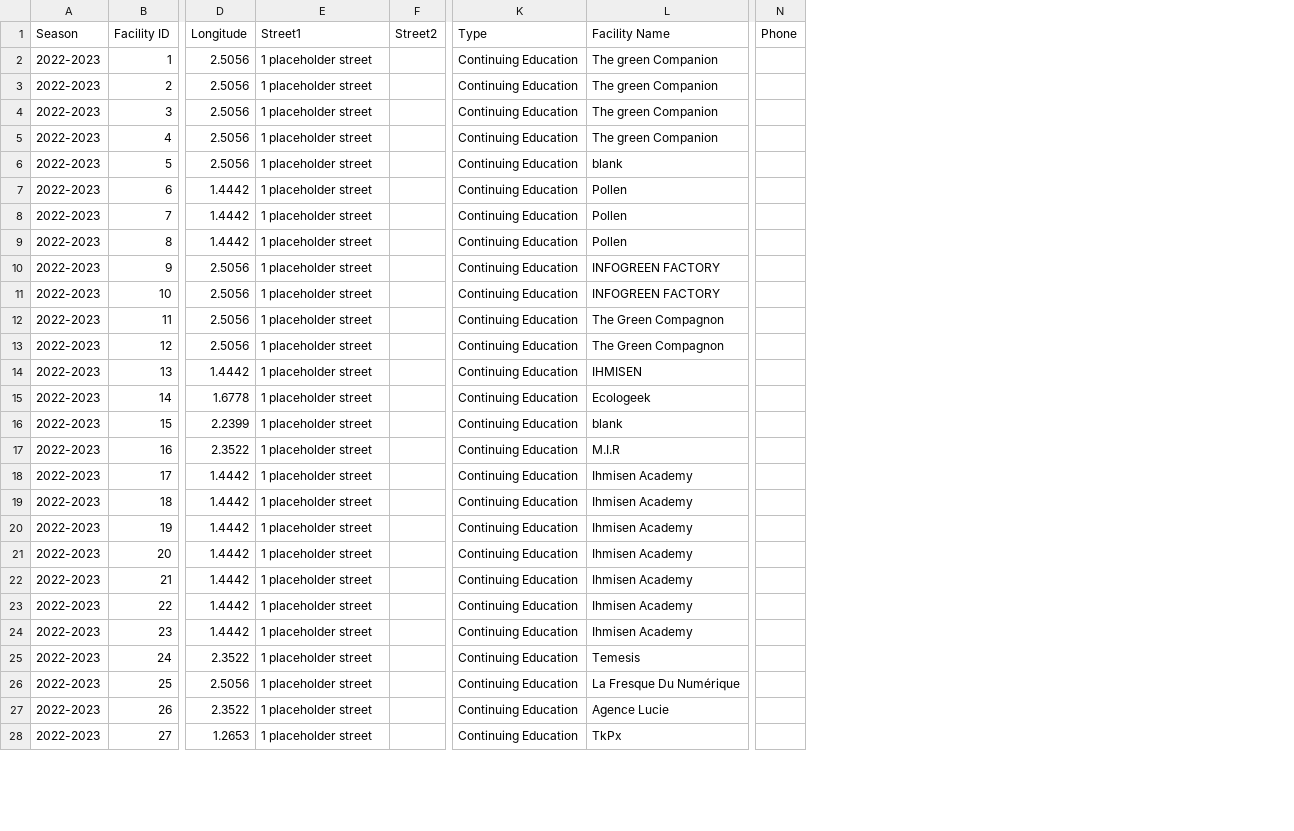
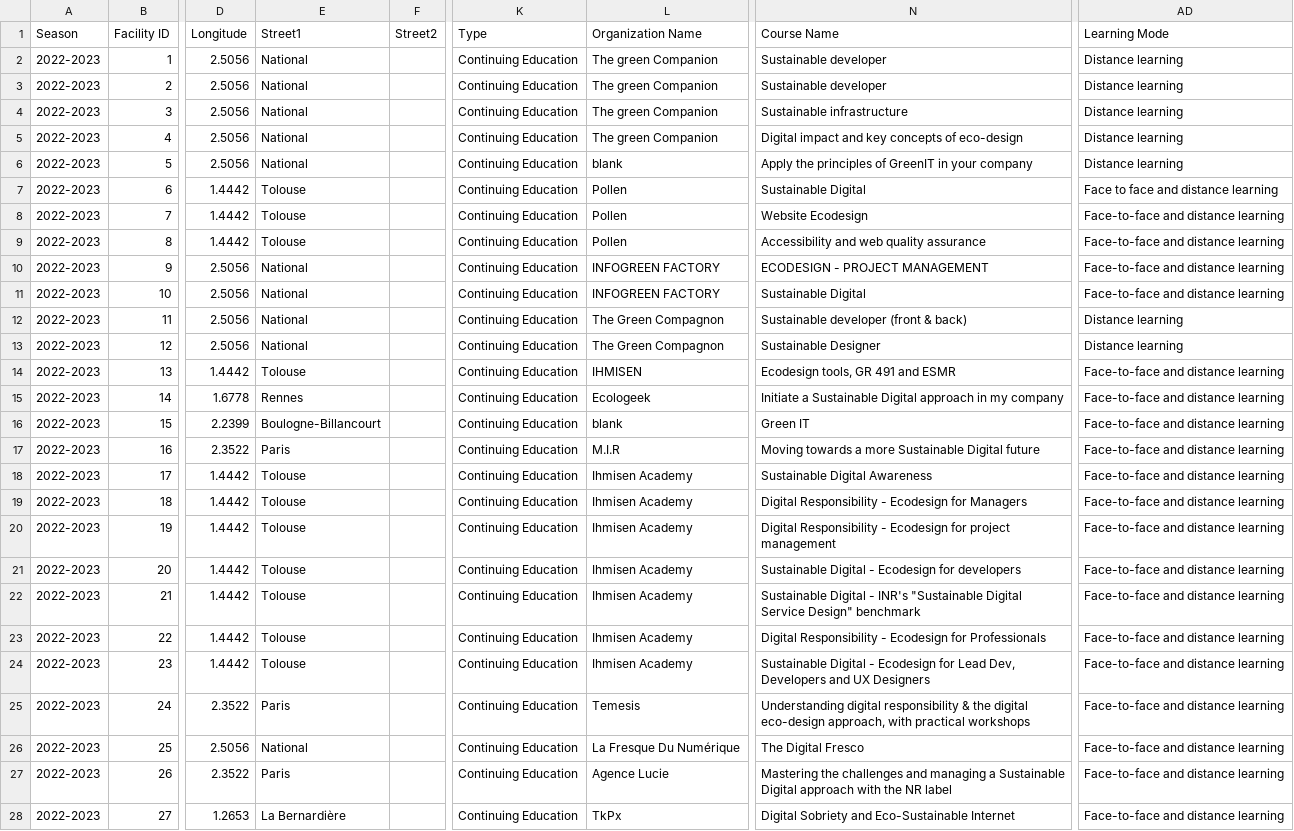
Before and after one commit to briannaswan/2022-hackathon-Design4Green, a CSV file: hacakthon-template-searchable-map/data/locations-data.csv, drawn as a sheet; only a part is shown, gaps mark what is left out; removed rows and columns are numbered as before the commit, all else as after; the diff covers the shown part only; the diff names each change by its address in the sheet, - before the commit and + after, or states it on an @@ line.

Commit message:
Add files via upload

```diff
--- a/hacakthon-template-searchable-map/data/locations-data.csv
+++ b/hacakthon-template-searchable-map/data/locations-data.csv
-column N (Phone), empty
+column N (Course Name), rows 2-28: Sustainable developer | Sustainable developer | Sustainable infrastructure | Digital impact and key concepts of eco-design | Apply the principles of GreenIT in your company | Sustainable Digital | Website Ecodesign | Accessibility and web quality assurance | ECODESIGN - PROJECT MANAGEMENT | Sustainable Digital | Sustainable developer (front & back) | Sustainable Designer | Ecodesign tools, GR 491 and ESMR | Initiate a Sustainable Digital approach in my company | Green IT | Moving towards a more Sustainable Digital future | Sustainable Digital Awareness | Digital Responsibility - Ecodesign for Managers | Digital Responsibility - Ecodesign for project management | Sustainable Digital - Ecodesign for developers | Sustainable Digital - INR's "Sustainable Digital Service Design" benchmark | Digital Responsibility - Ecodesign for Professionals | Sustainable Digital - Ecodesign for Lead Dev, Developers and UX Designers | Understanding digital responsibility & the digital eco-design approach, with practical workshops | The Digital Fresco | Mastering the challenges and managing a Sustainable Digital approach with the NR label | Digital Sobriety and Eco-Sustainable Internet
+column AD (Learning Mode), rows 2-28: Distance learning | Distance learning | Distance learning | Distance learning | Distance learning | Face to face and distance learning | Face-to-face and distance learning | Face-to-face and distance learning | Face-to-face and distance learning | Face-to-face and distance learning | Distance learning | Distance learning | Face-to-face and distance learning | Face-to-face and distance learning | Face-to-face and distance learning | Face-to-face and distance learning | Face-to-face and distance learning | Face-to-face and distance learning | Face-to-face and distance learning | Face-to-face and distance learning | Face-to-face and distance learning | Face-to-face and distance learning | Face-to-face and distance learning | Face-to-face and distance learning | Face-to-face and distance learning | Face-to-face and distance learning | Face-to-face and distance learning
-L1: Facility Name
+L1: Organization Name
-E2:E6 (Street1): 1 placeholder street
+E2:E6 (Street1): National
-E7:E9 (Street1): 1 placeholder street
+E7:E9 (Street1): Tolouse
-E10:E13 (Street1): 1 placeholder street
+E10:E13 (Street1): National
-E14 (Street1): 1 placeholder street
+E14 (Street1): Tolouse
-E15 (Street1): 1 placeholder street
+E15 (Street1): Rennes
-E16 (Street1): 1 placeholder street
+E16 (Street1): Boulogne-Billancourt
-E17 (Street1): 1 placeholder street
+E17 (Street1): Paris
-E18:E24 (Street1): 1 placeholder street
+E18:E24 (Street1): Tolouse
-E25 (Street1): 1 placeholder street
+E25 (Street1): Paris
-E26 (Street1): 1 placeholder street
+E26 (Street1): National
-E27 (Street1): 1 placeholder street
+E27 (Street1): Paris
-E28 (Street1): 1 placeholder street
+E28 (Street1): La Bernardière
```
Also changed, not shown: 67 edited cells elsewhere in this file.
